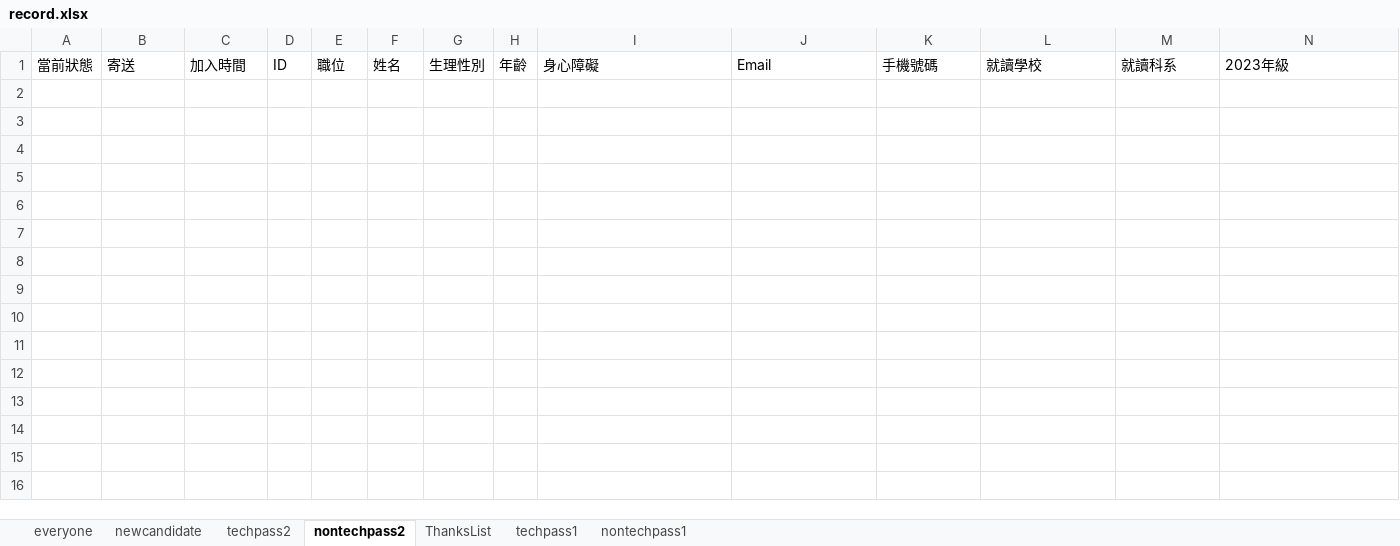
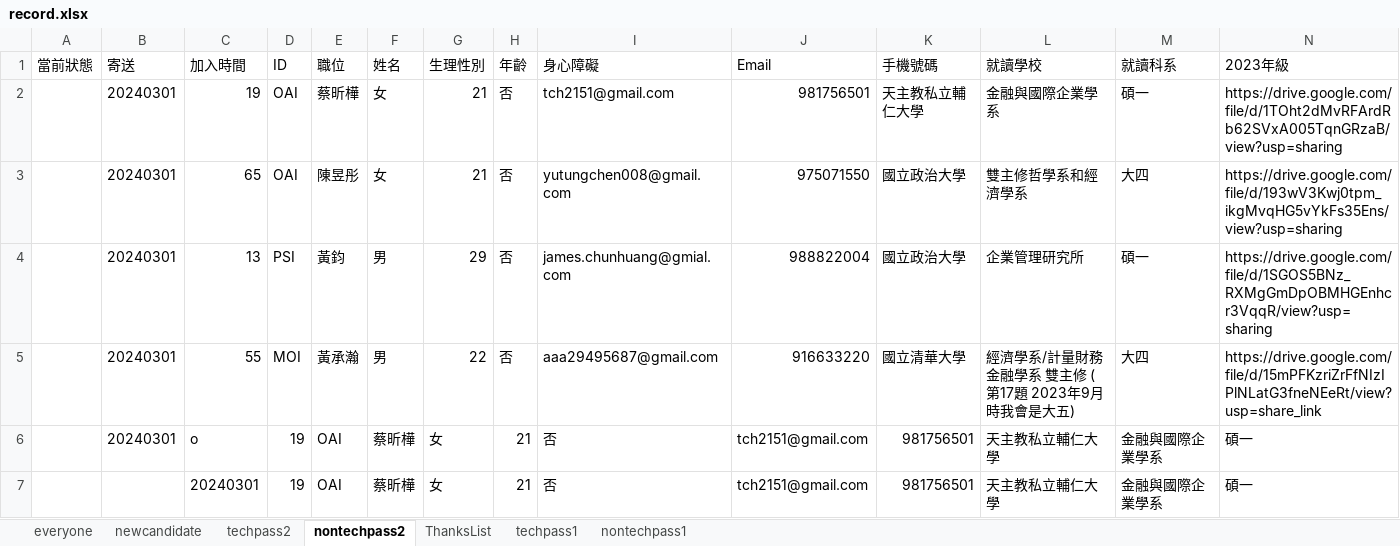
Before and after one commit to hapiwangy/InterviewSystem, an Excel workbook: record.xlsx, sheet nontechpass2, drawn as a sheet; only a part is shown; values as stored, in another font and other column widths than the file's, no borders; rows hold the shown columns only; the diff names each change by its address in the sheet, - before the commit and + after, or states it on an @@ line.

```diff
--- a/record.xlsx (sheet nontechpass2)
+++ b/record.xlsx (sheet nontechpass2)
+row 2:  | 20240301 | 19 | OAI | 蔡昕樺 | 女 | 21 | 否 | tch2151@gmail.com | 981756501 | 天主教私立輔仁大學 | 金融與國際企業學系 | 碩一 | https://drive.google.com/file/d/1TOht2dMvRFArdRb62SVxA005TqnGRzaB/view?usp=sharing
+row 3:  | 20240301 | 65 | OAI | 陳昱彤 | 女 | 21 | 否 | yutungchen008@gmail.com | 975071550 | 國立政治大學 | 雙主修哲學系和經濟學系 | 大四 | https://drive.google.com/file/d/193wV3Kwj0tpm_ikgMvqHG5vYkFs35Ens/view?usp=sharing
+row 4:  | 20240301 | 13 | PSI | 黃鈞 | 男 | 29 | 否 | james.chunhuang@gmial.com | 988822004 | 國立政治大學 | 企業管理研究所 | 碩一 | https://drive.google.com/file/d/1SGOS5BNz_RXMgGmDpOBMHGEnhcr3VqqR/view?usp=sharing
+row 5:  | 20240301 | 55 | MOI | 黃承瀚 | 男 | 22 | 否 | aaa29495687@gmail.com | 916633220 | 國立清華大學 | 經濟學系/計量財務金融學系 雙主修 (第17題 2023年9月時我會是大五) | 大四 | https://drive.google.com/file/d/15mPFKzriZrFfNIzIPlNLatG3fneNEeRt/view?usp=share_link
+row 6:  | 20240301 | o | 19 | OAI | 蔡昕樺 | 女 | 21 | 否 | tch2151@gmail.com | 981756501 | 天主教私立輔仁大學 | 金融與國際企業學系 | 碩一
+row 7:  |  | 20240301 | 19 | OAI | 蔡昕樺 | 女 | 21 | 否 | tch2151@gmail.com | 981756501 | 天主教私立輔仁大學 | 金融與國際企業學系 | 碩一
```
Also changed, not shown: sheet ThanksList, sheet everyone, 1 other file.
